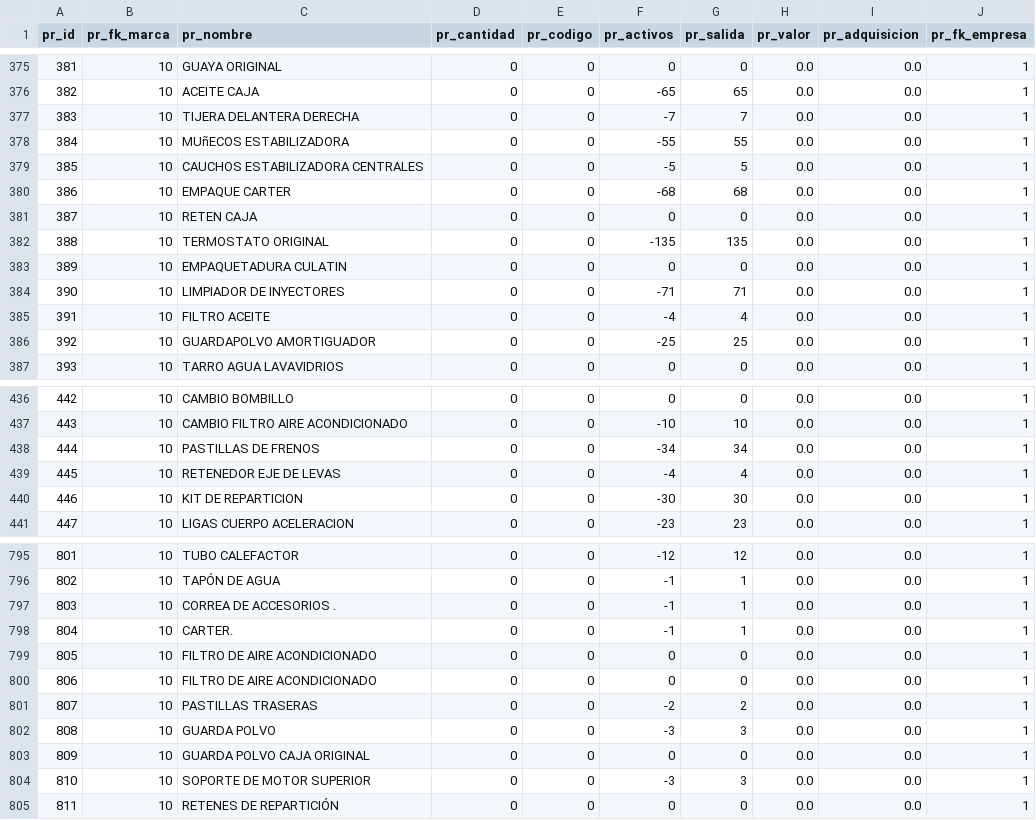
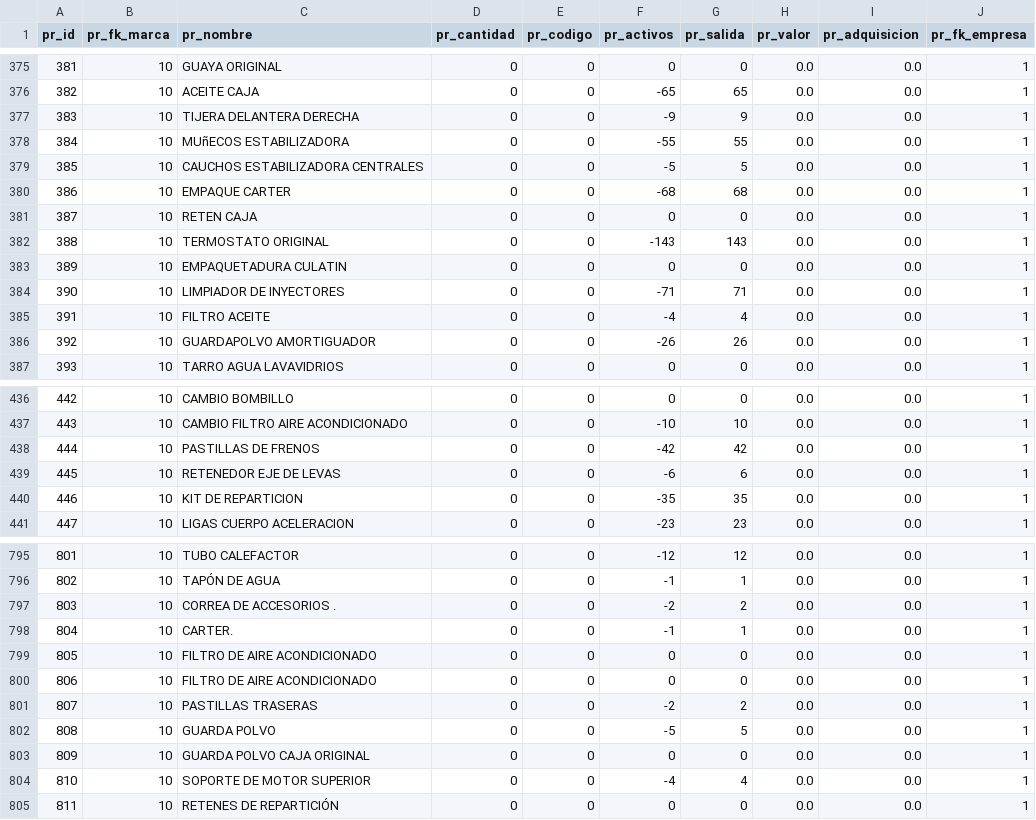
Before and after one commit to ManyPro/proyecto-taller, a CSV file: Backend/scripts/excels/ProductosDB.csv, drawn as a sheet; only a part is shown, gaps mark what is left out; the diff covers the shown part only.

```diff
--- a/Backend/scripts/excels/ProductosDB.csv
+++ b/Backend/scripts/excels/ProductosDB.csv
@@ -376,3 +376,3 @@
 382;10;"ACEITE CAJA   ";0;"0";-65;65;0.0;0.0;1
-383;10;"TIJERA DELANTERA DERECHA";0;"0";-7;7;0.0;0.0;1
+383;10;"TIJERA DELANTERA DERECHA";0;"0";-9;9;0.0;0.0;1
 384;10;"MUñECOS ESTABILIZADORA";0;"0";-55;55;0.0;0.0;1
@@ -381,3 +381,3 @@
 387;10;"RETEN CAJA";0;"0";0;0;0.0;0.0;1
-388;10;"TERMOSTATO ORIGINAL";0;"0";-135;135;0.0;0.0;1
+388;10;"TERMOSTATO ORIGINAL";0;"0";-143;143;0.0;0.0;1
 389;10;"EMPAQUETADURA CULATIN";0;"0";0;0;0.0;0.0;1
@@ -385,3 +385,3 @@
 391;10;"FILTRO ACEITE";0;"0";-4;4;0.0;0.0;1
-392;10;"GUARDAPOLVO AMORTIGUADOR";0;"0";-25;25;0.0;0.0;1
+392;10;"GUARDAPOLVO AMORTIGUADOR";0;"0";-26;26;0.0;0.0;1
 393;10;"TARRO AGUA LAVAVIDRIOS";0;"0";0;0;0.0;0.0;1
@@ -437,5 +437,5 @@
 443;10;"CAMBIO FILTRO AIRE ACONDICIONADO";0;"0";-10;10;0.0;0.0;1
-444;10;"PASTILLAS DE FRENOS  ";0;"0";-34;34;0.0;0.0;1
-445;10;"RETENEDOR EJE DE LEVAS";0;"0";-4;4;0.0;0.0;1
-446;10;"KIT DE REPARTICION  ";0;"0";-30;30;0.0;0.0;1
+444;10;"PASTILLAS DE FRENOS  ";0;"0";-42;42;0.0;0.0;1
+445;10;"RETENEDOR EJE DE LEVAS";0;"0";-6;6;0.0;0.0;1
+446;10;"KIT DE REPARTICION  ";0;"0";-35;35;0.0;0.0;1
 447;10;"LIGAS CUERPO ACELERACION";0;"0";-23;23;0.0;0.0;1
@@ -796,3 +796,3 @@
 802;10;"TAPÓN DE AGUA";0;"0";-1;1;0.0;0.0;1
-803;10;"CORREA DE ACCESORIOS .";0;"0";-1;1;0.0;0.0;1
+803;10;"CORREA DE ACCESORIOS .";0;"0";-2;2;0.0;0.0;1
 804;10;"CARTER.";0;"0";-1;1;0.0;0.0;1
@@ -801,5 +801,5 @@
 807;10;"PASTILLAS TRASERAS  ";0;"0";-2;2;0.0;0.0;1
-808;10;"GUARDA POLVO ";0;"0";-3;3;0.0;0.0;1
+808;10;"GUARDA POLVO ";0;"0";-5;5;0.0;0.0;1
 809;10;"GUARDA POLVO CAJA ORIGINAL";0;"0";0;0;0.0;0.0;1
-810;10;"SOPORTE DE MOTOR SUPERIOR";0;"0";-3;3;0.0;0.0;1
+810;10;"SOPORTE DE MOTOR SUPERIOR";0;"0";-4;4;0.0;0.0;1
 811;10;"RETENES DE REPARTICIÓN";0;"0";0;0;0.0;0.0;1
```
Also changed, not shown: 174 edited cells elsewhere in this file, Backend/scripts/excels/AutomovilDB.csv, Backend/scripts/excels/ClientesDB.csv, 7 other files.
